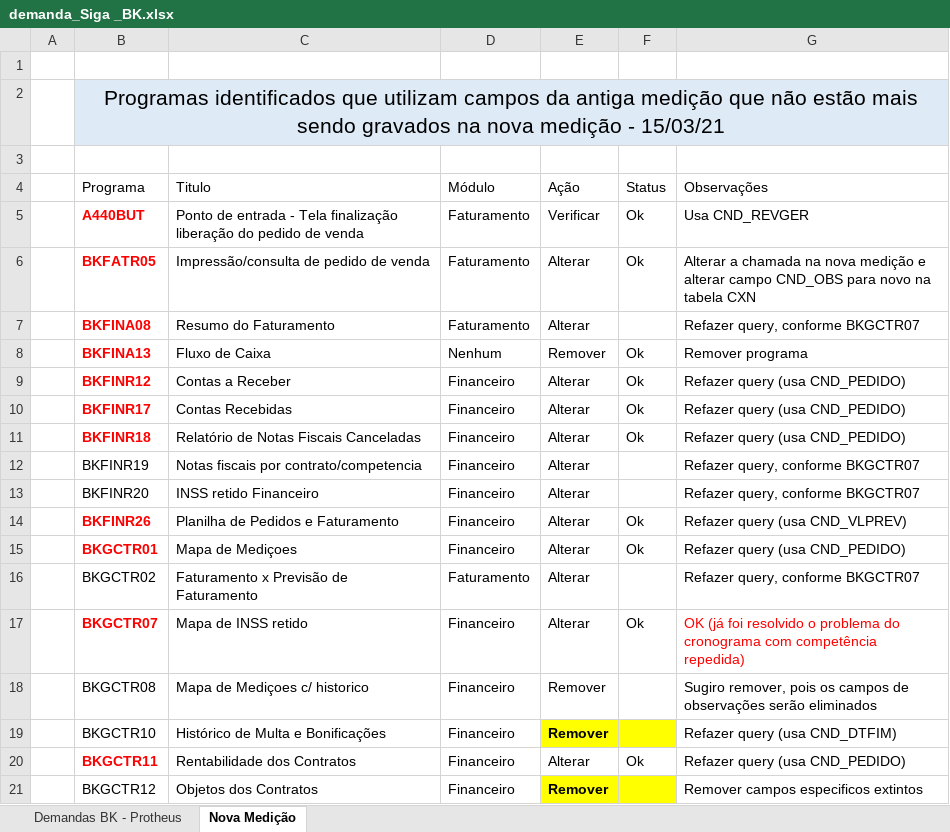
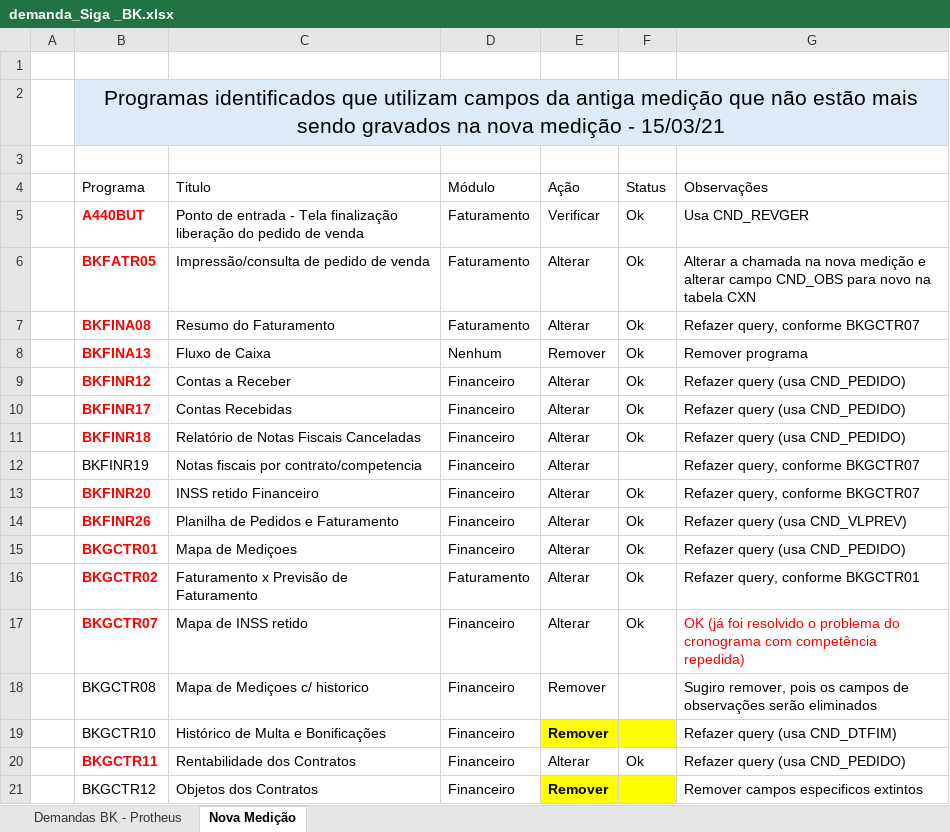
Before and after one commit to marcos-abrahao/bk, an Excel workbook: demanda_Siga _BK.xlsx, sheet Nova Medição, drawn as a sheet; only a part is shown; values as stored, in another font and other column widths than the file's, no borders; table styles not drawn; the diff names each change by its address in the sheet, - before the commit and + after, or states it on an @@ line.

Commit message:
Nova Medição

```diff
--- a/demanda_Siga _BK.xlsx (sheet Nova Medição)
+++ b/demanda_Siga _BK.xlsx (sheet Nova Medição)
-F7 (Status): (empty)
+F7 (Status): Ok
@@ B13 bold: off → on, text colour: black → #FF0000 @@
-F13 (Status): (empty)
+F13 (Status): Ok
@@ B16 bold: off → on, text colour: black → #FF0000 @@
-F16 (Status): (empty)
+F16 (Status): Ok
-G16 (Observações): Refazer query, conforme BKGCTR07
+G16 (Observações): Refazer query, conforme BKGCTR01
```
Also changed, not shown: sheet Demandas BK - Protheus, 2 other files.
